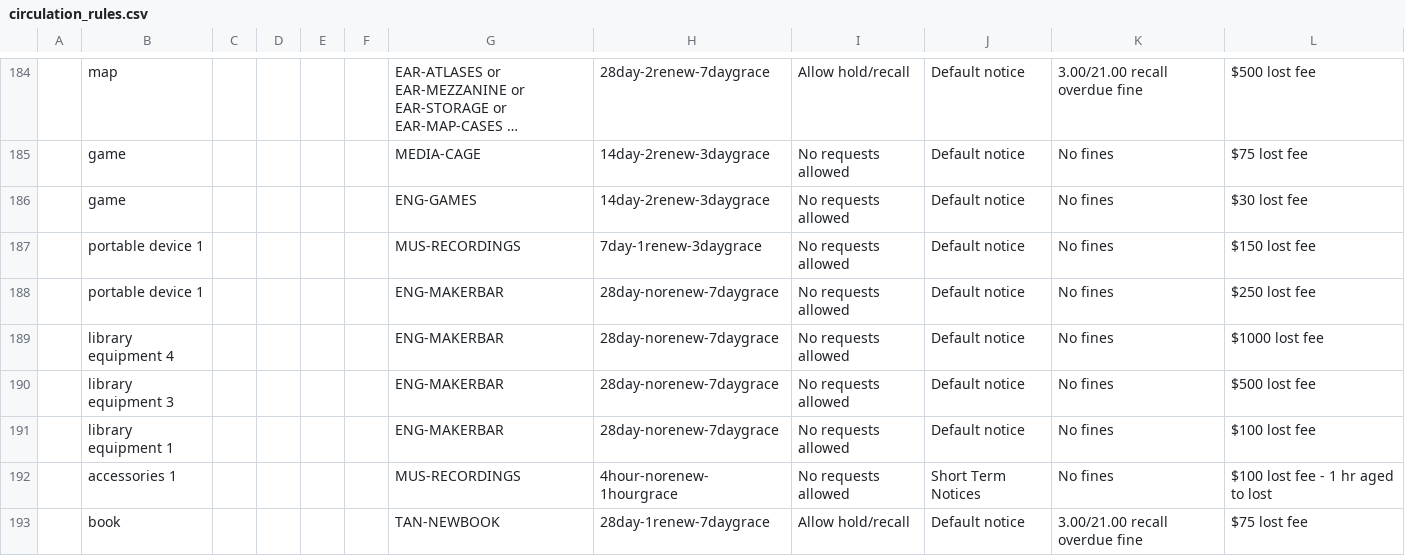
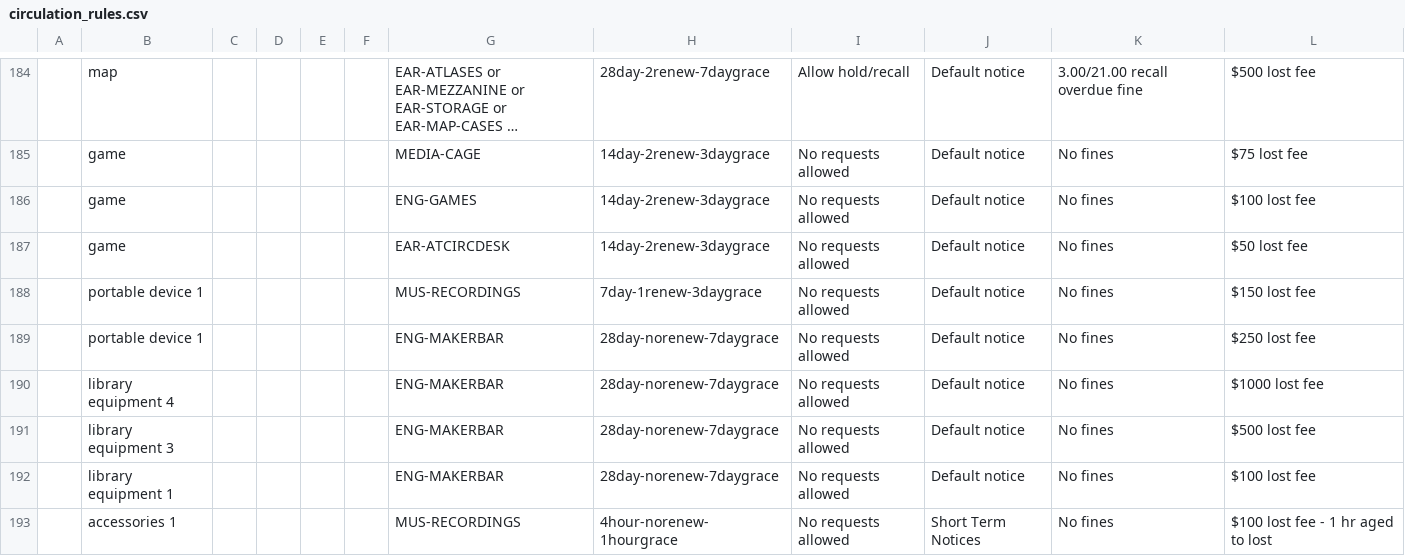
Before and after one commit to sul-dlss/SearchWorks, a CSV file: config/folio/circulation_rules.csv, drawn as a sheet; only a part is shown, gaps mark what is left out; the shorter side is filled out with more unchanged rows; long unchanged cells end in …; the diff names each change by its address in the sheet, - before the commit and + after, or states it on an @@ line.

Commit message:
Update FOLIO types

```diff
--- a/config/folio/circulation_rules.csv
+++ b/config/folio/circulation_rules.csv
-L186: $30 lost fee
+L186: $100 lost fee
+row 187:  | game |  |  |  |  | EAR-ATCIRCDESK | 14day-2renew-3daygrace | No requests allowed | Default notice | No fines | $50 lost fee
```
Also changed, not shown: 1 other file.
